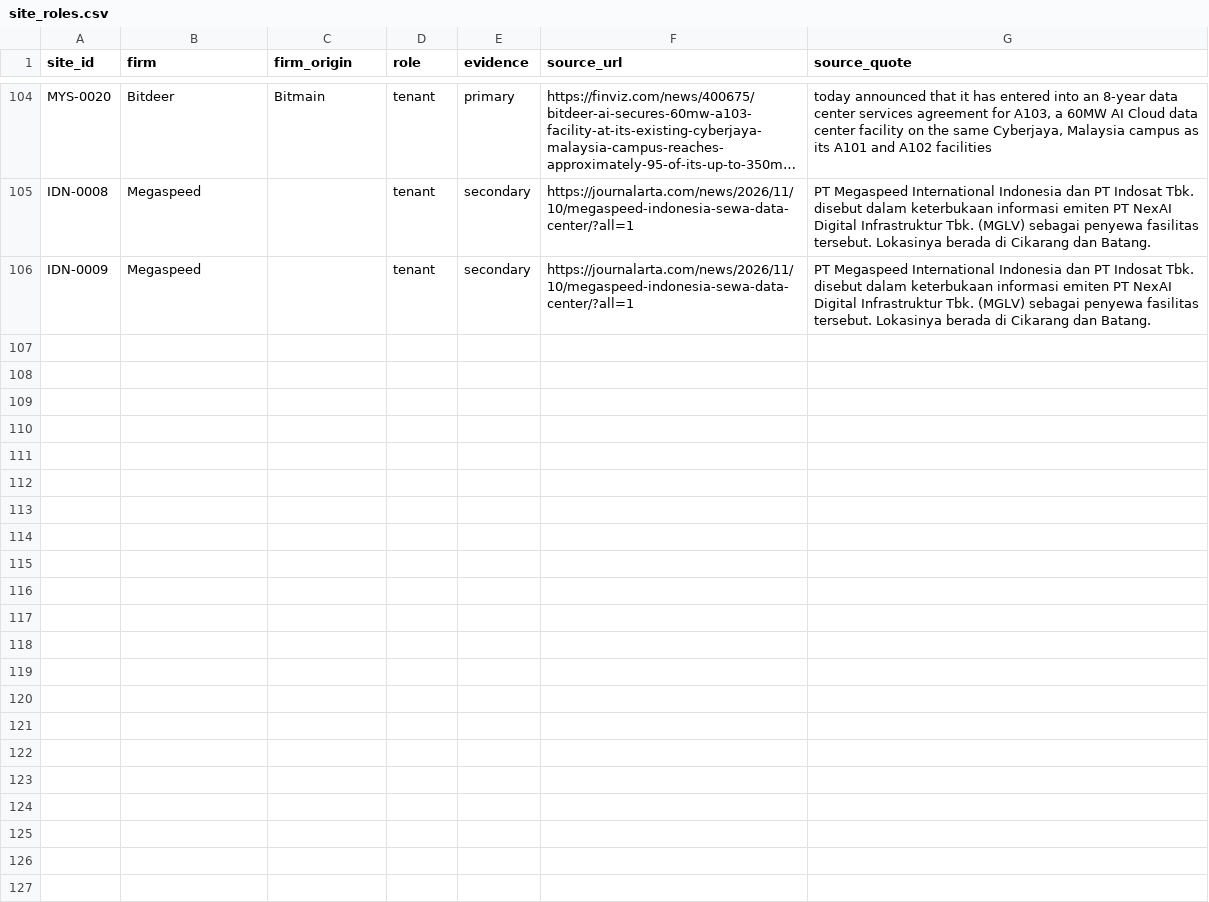
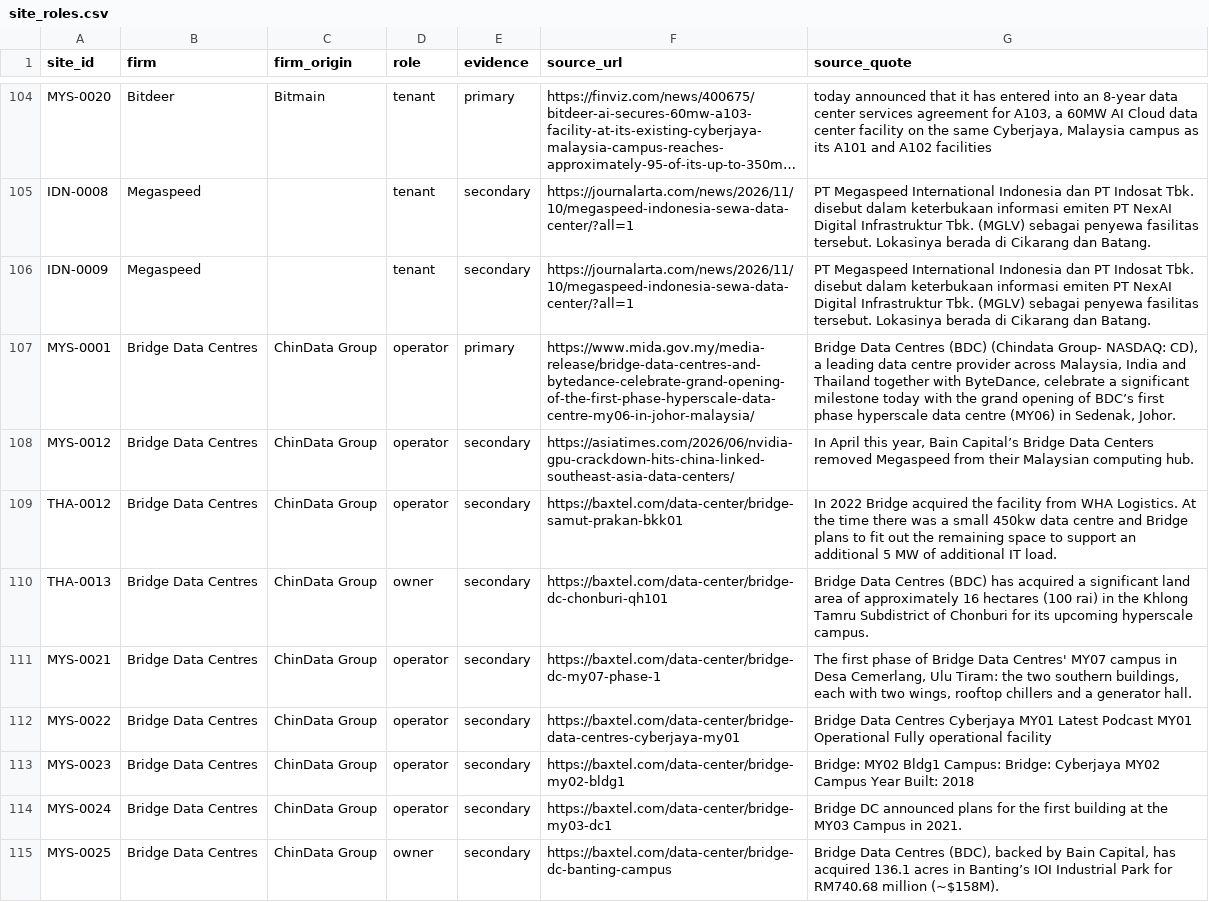
Before and after one commit to newlivehung123123/overseas_data_centres_China, a CSV file: config/site_roles.csv, drawn as a sheet; only a part is shown, gaps mark what is left out; long unchanged cells end in …; the diff names each change by its address in the sheet, - before the commit and + after, or states it on an @@ line.

```diff
--- a/config/site_roles.csv
+++ b/config/site_roles.csv
+row 107: MYS-0001 | Bridge Data Centres | ChinData Group | operator | primary | https://www.mida.gov.my/media-release/bridge-data-centres-and-bytedance-celebrate-grand-opening-of-the-first-phase-hyperscale-data-centre-my06-in-johor-malaysia/ | Bridge Data Centres (BDC) (Chindata Group- NASDAQ: CD), a leading data centre provider across Malaysia, India and Thailand together with ByteDance, celebrate a significant milestone today with the grand opening of BDC’s first phase hyperscale data centre (MY06) in Sedenak, Johor.
+row 108: MYS-0012 | Bridge Data Centres | ChinData Group | operator | secondary | https://asiatimes.com/2026/06/nvidia-gpu-crackdown-hits-china-linked-southeast-asia-data-centers/ | In April this year, Bain Capital’s Bridge Data Centers removed Megaspeed from their Malaysian computing hub.
+row 109: THA-0012 | Bridge Data Centres | ChinData Group | operator | secondary | https://baxtel.com/data-center/bridge-samut-prakan-bkk01 | In 2022 Bridge acquired the facility from WHA Logistics. At the time there was a small 450kw data centre and Bridge plans to fit out the remaining space to support an additional 5 MW of additional IT load.
+row 110: THA-0013 | Bridge Data Centres | ChinData Group | owner | secondary | https://baxtel.com/data-center/bridge-dc-chonburi-qh101 | Bridge Data Centres (BDC) has acquired a significant land area of approximately 16 hectares (100 rai) in the Khlong Tamru Subdistrict of Chonburi for its upcoming hyperscale campus.
+row 111: MYS-0021 | Bridge Data Centres | ChinData Group | operator | secondary | https://baxtel.com/data-center/bridge-dc-my07-phase-1 | The first phase of Bridge Data Centres' MY07 campus in Desa Cemerlang, Ulu Tiram: the two southern buildings, each with two wings, rooftop chillers and a generator hall.
+row 112: MYS-0022 | Bridge Data Centres | ChinData Group | operator | secondary | https://baxtel.com/data-center/bridge-data-centres-cyberjaya-my01 | Bridge Data Centres Cyberjaya MY01 Latest Podcast MY01 Operational Fully operational facility
+row 113: MYS-0023 | Bridge Data Centres | ChinData Group | operator | secondary | https://baxtel.com/data-center/bridge-my02-bldg1 | Bridge: MY02 Bldg1 Campus: Bridge: Cyberjaya MY02 Campus Year Built: 2018
+row 114: MYS-0024 | Bridge Data Centres | ChinData Group | operator | secondary | https://baxtel.com/data-center/bridge-my03-dc1 | Bridge DC announced plans for the first building at the MY03 Campus in 2021.
+row 115: MYS-0025 | Bridge Data Centres | ChinData Group | owner | secondary | https://baxtel.com/data-center/bridge-dc-banting-campus | Bridge Data Centres (BDC), backed by Bain Capital, has acquired 136.1 acres in Banting’s IOI Industrial Park for RM740.68 million (~$158M).
```
Also changed, not shown: config/kuala_lumpur_census.csv, config/sites.csv, 24 other files.
